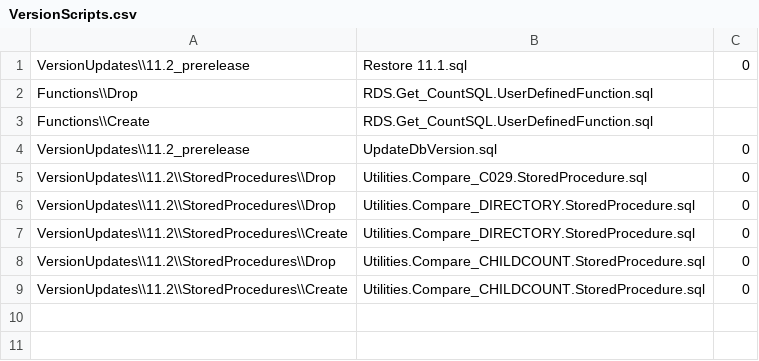
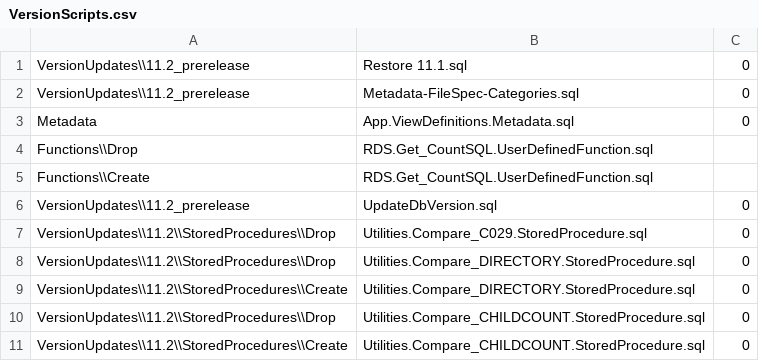
Before and after one commit to CEDS-Collaborative-Exchange/Generate, a CSV file: generate.database/VersionUpdates/11.2_prerelease/VersionScripts.csv, drawn as a sheet.

Commit message:
CIID-5922 : Update Metadata and fix an issue with c040 report.

```diff
--- a/generate.database/VersionUpdates/11.2_prerelease/VersionScripts.csv
+++ b/generate.database/VersionUpdates/11.2_prerelease/VersionScripts.csv
@@ -1,2 +1,4 @@
 VersionUpdates\\11.2_prerelease,Restore 11.1.sql,0
+VersionUpdates\\11.2_prerelease,Metadata-FileSpec-Categories.sql,0
+Metadata,App.ViewDefinitions.Metadata.sql,0
 Functions\\Drop,RDS.Get_CountSQL.UserDefinedFunction.sql
```
Also changed, not shown: 2 other files.
